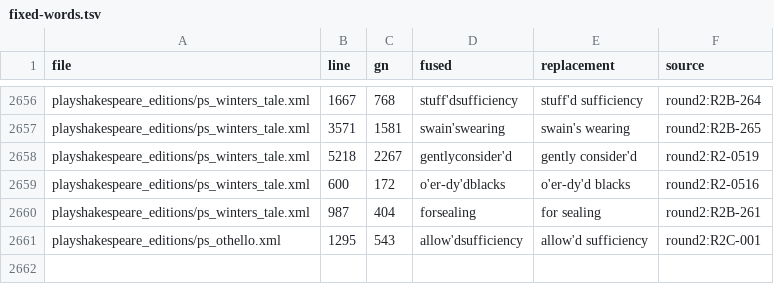
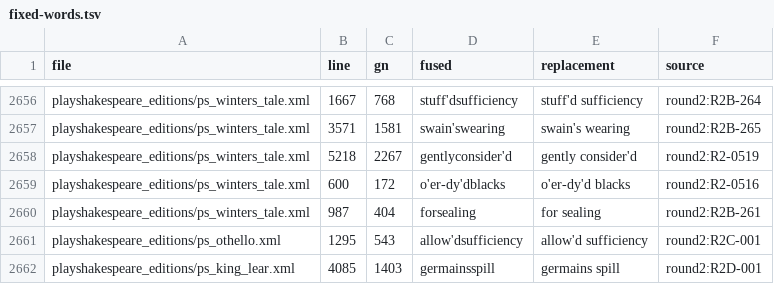
Before and after one commit to iamiq/PlayShakespeare.com-XML, a TSV file: corrections/fixed-words.tsv, drawn as a sheet; only a part is shown, gaps mark what is left out.

Commit message:
Fix one more joined word in King Lear
King Lear 3.2.8 read "Crack nature's moulds, all germainsspill at once".
Folger and the MIT text both print the two words apart ("germens
spill"). I inserted the space and kept this edition's spelling,
"germains".

The November pass missed this one, so I am adding it to that pass: the
row is appended to corrections/fixed-words.tsv and the README count now
reads 526 fixes and 587 spaces.

```diff
--- a/corrections/fixed-words.tsv
+++ b/corrections/fixed-words.tsv
@@ -2661 +2661,2 @@ playshakespeare_editions/ps_winters_tale.xml	987	404	forsealing	for sealing	roun
 playshakespeare_editions/ps_othello.xml	1295	543	allow'dsufficiency	allow'd sufficiency	round2:R2C-001
+playshakespeare_editions/ps_king_lear.xml	4085	1403	germainsspill	germains spill	round2:R2D-001
```
Also changed, not shown: 2 other files.
